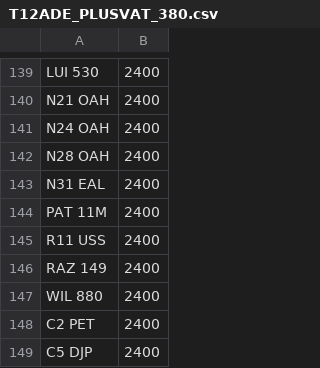
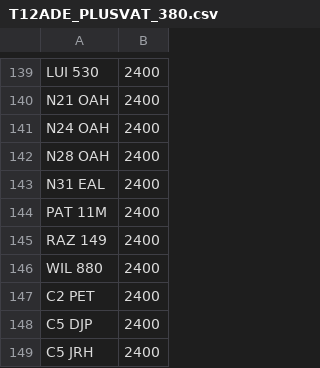
Before and after one commit to martinsumner/simplyreg, a CSV file: csv/T12ADE_PLUSVAT_380.csv, drawn as a sheet; only a part is shown, gaps mark what is left out; the shorter side is filled out with more unchanged rows.

Commit message:
Update T12ADE_PLUSVAT_380.csv

```diff
--- a/csv/T12ADE_PLUSVAT_380.csv
+++ b/csv/T12ADE_PLUSVAT_380.csv
@@ -144,3 +144,2 @@ N31 EAL,2400
 PAT 11M,2400
-R11 USS,2400
 RAZ 149,2400
```
